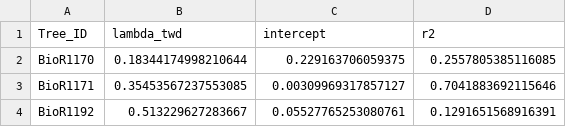
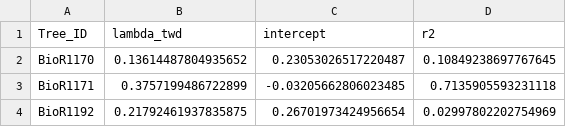
Before and after one commit to tbaugh323/TRF_cacao_hydraulics, a CSV file: data/dendro_data/lambda_twd_min.csv, drawn as a sheet.

Commit message:
Final section of dendrometer data

```diff
--- a/data/dendro_data/lambda_twd_min.csv
+++ b/data/dendro_data/lambda_twd_min.csv
@@ -1,4 +1,4 @@
 Tree_ID,lambda_twd,intercept,r2
-BioR1170,0.18344174998210644,0.229163706059375,0.2557805385116085
-BioR1171,0.35453567237553085,0.00309969317857127,0.7041883692115646
-BioR1192,0.513229627283667,0.05527765253080761,0.1291651568916391
+BioR1170,0.13614487804935652,0.23053026517220487,0.10849238697767645
+BioR1171,0.3757199486722899,-0.03205662806023485,0.7135905593231118
+BioR1192,0.21792461937835875,0.26701973424956654,0.02997802202754969
```
Also changed, not shown: 15 other files.
